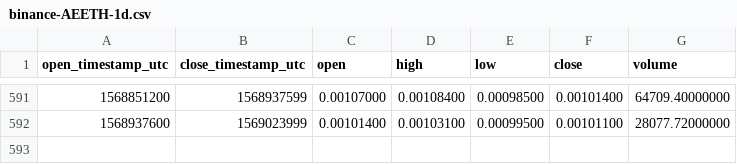
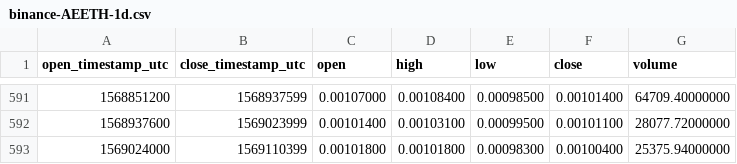
Before and after one commit to cryptobigbro/binance-AEETH, a CSV file: binance-AEETH-1d.csv, drawn as a sheet; only a part is shown, gaps mark what is left out; the diff names each change by its address in the sheet, - before the commit and + after, or states it on an @@ line.

Commit message:
Update OHLCV data.

```diff
--- a/binance-AEETH-1d.csv
+++ b/binance-AEETH-1d.csv
+row 593: 1569024000 | 1569110399 | 0.00101800 | 0.00101800 | 0.00098300 | 0.00100400 | 25375.94000000
```
Also changed, not shown: 1 other file.
